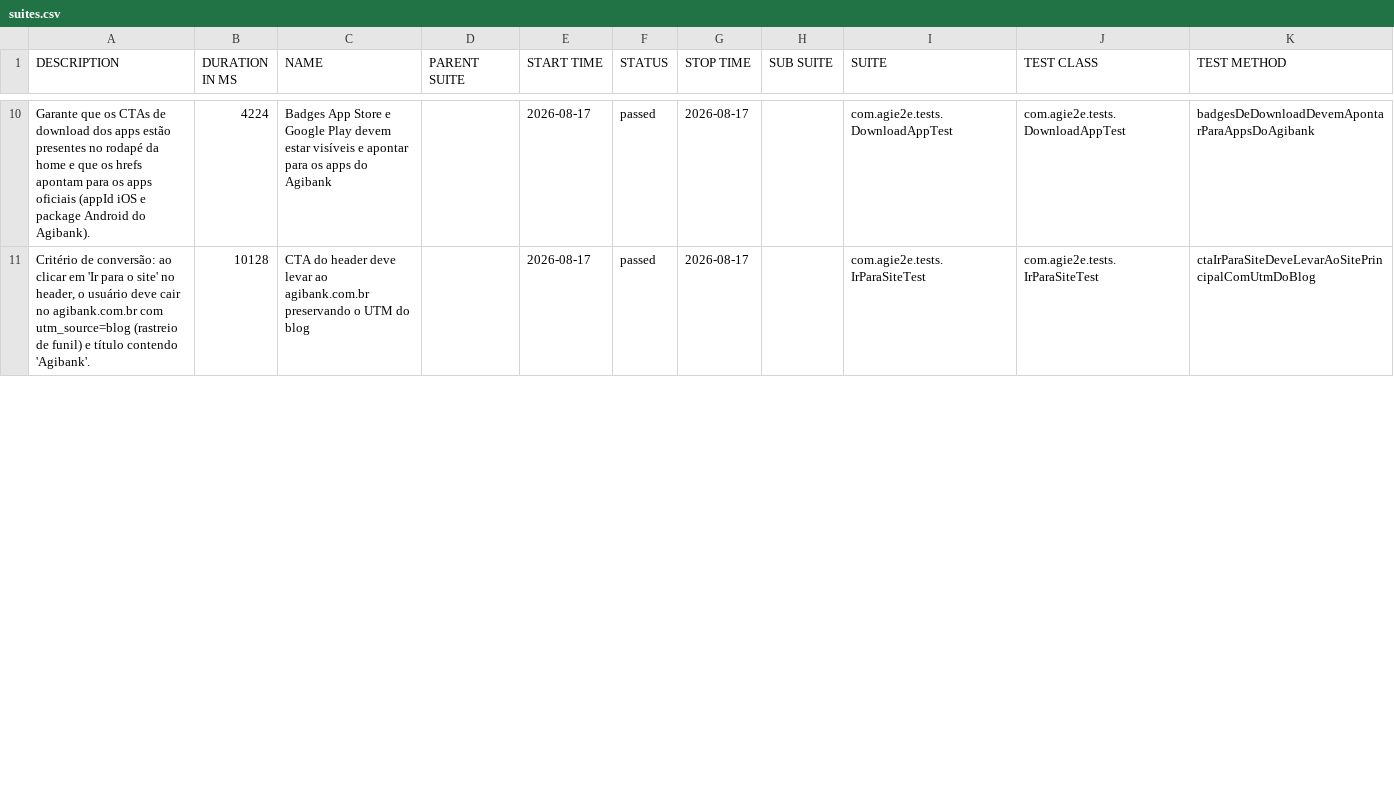
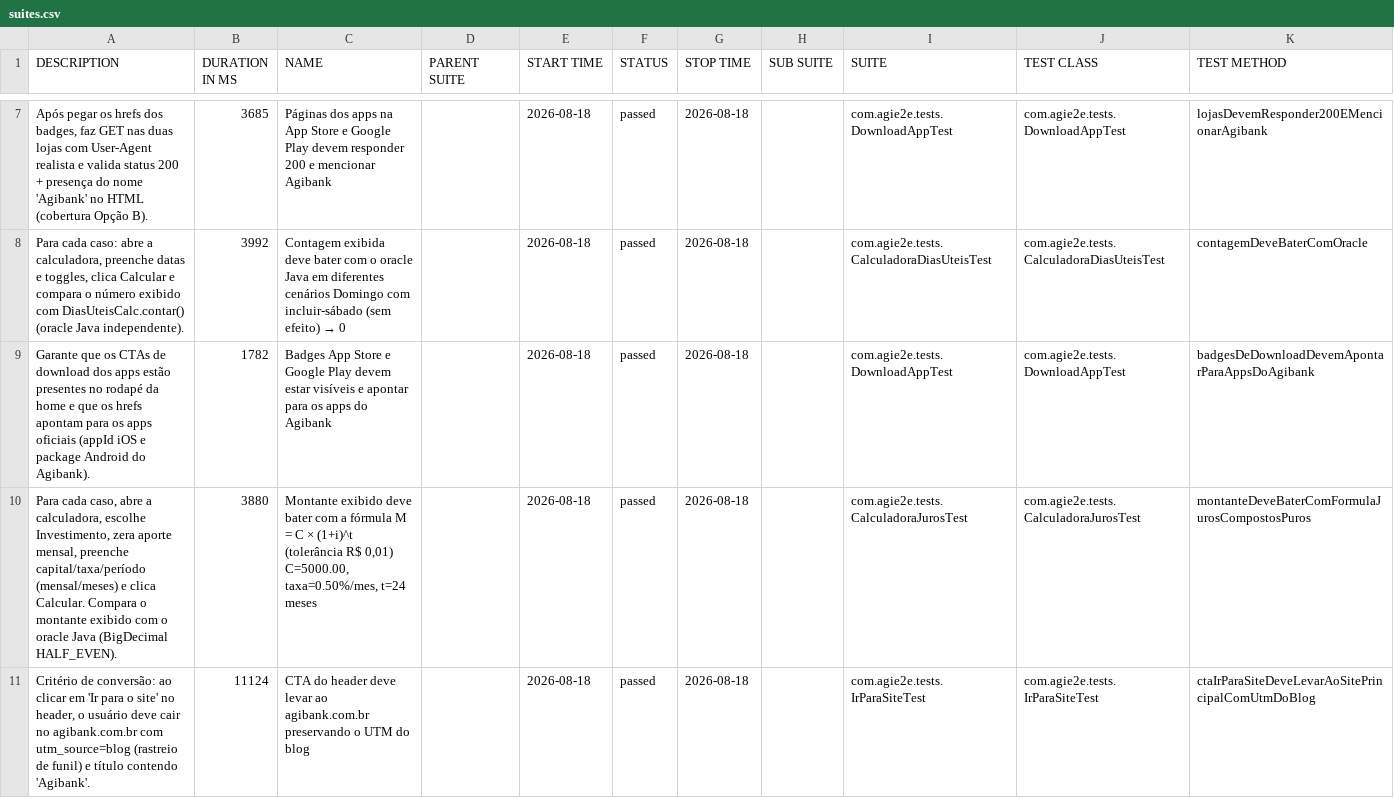
Before and after one commit to silasmarques/agi-e2e, a CSV file: data/suites.csv, drawn as a sheet; only a part is shown, gaps mark what is left out; the diff covers the shown part only.

```diff
--- a/data/suites.csv
+++ b/data/suites.csv
@@ -10,2 +7,5 @@
-"Garante que os CTAs de download dos apps estão presentes no rodapé da home e que os hrefs apontam para os apps oficiais (appId iOS e package Android do Agibank).","4224","Badges App Store e Google Play devem estar visíveis e apontar para os apps do Agibank","","2026-08-17","passed","2026-08-17","","com.agie2e.tests.DownloadAppTest","com.agie2e.tests.DownloadAppTest","badgesDeDownloadDevemApontarParaAppsDoAgibank"
-"Critério de conversão: ao clicar em 'Ir para o site' no header, o usuário deve cair no agibank.com.br com utm_source=blog (rastreio de funil) e título contendo 'Agibank'.","10128","CTA do header deve levar ao agibank.com.br preservando o UTM do blog","","2026-08-17","passed","2026-08-17","","com.agie2e.tests.IrParaSiteTest","com.agie2e.tests.IrParaSiteTest","ctaIrParaSiteDeveLevarAoSitePrincipalComUtmDoBlog"
+"Após pegar os hrefs dos badges, faz GET nas duas lojas com User-Agent realista e valida status 200 + presença do nome 'Agibank' no HTML (cobertura Opção B).","3685","Páginas dos apps na App Store e Google Play devem responder 200 e mencionar Agibank","","2026-08-18","passed","2026-08-18","","com.agie2e.tests.DownloadAppTest","com.agie2e.tests.DownloadAppTest","lojasDevemResponder200EMencionarAgibank"
+"Para cada caso: abre a calculadora, preenche datas e toggles, clica Calcular e compara o número exibido com DiasUteisCalc.contar() (oracle Java independente).","3992","Contagem exibida deve bater com o oracle Java em diferentes cenários Domingo com incluir-sábado (sem efeito) → 0","","2026-08-18","passed","2026-08-18","","com.agie2e.tests.CalculadoraDiasUteisTest","com.agie2e.tests.CalculadoraDiasUteisTest","contagemDeveBaterComOracle"
+"Garante que os CTAs de download dos apps estão presentes no rodapé da home e que os hrefs apontam para os apps oficiais (appId iOS e package Android do Agibank).","1782","Badges App Store e Google Play devem estar visíveis e apontar para os apps do Agibank","","2026-08-18","passed","2026-08-18","","com.agie2e.tests.DownloadAppTest","com.agie2e.tests.DownloadAppTest","badgesDeDownloadDevemApontarParaAppsDoAgibank"
+"Para cada caso, abre a calculadora, escolhe Investimento, zera aporte mensal, preenche capital/taxa/período (mensal/meses) e clica Calcular. Compara o montante exibido com o oracle Java (BigDecimal HALF_EVEN).","3880","Montante exibido deve bater com a fórmula M = C × (1+i)^t (tolerância R$ 0,01) C=5000.00, taxa=0.50%/mes, t=24 meses","","2026-08-18","passed","2026-08-18","","com.agie2e.tests.CalculadoraJurosTest","com.agie2e.tests.CalculadoraJurosTest","montanteDeveBaterComFormulaJurosCompostosPuros"
+"Critério de conversão: ao clicar em 'Ir para o site' no header, o usuário deve cair no agibank.com.br com utm_source=blog (rastreio de funil) e título contendo 'Agibank'.","11124","CTA do header deve levar ao agibank.com.br preservando o UTM do blog","","2026-08-18","passed","2026-08-18","","com.agie2e.tests.IrParaSiteTest","com.agie2e.tests.IrParaSiteTest","ctaIrParaSiteDeveLevarAoSitePrincipalComUtmDoBlog"
```
Also changed, not shown: 3 added rows, 6 removed rows and 34 edited cells elsewhere in this file, data/behaviors.csv, 48 other files.
